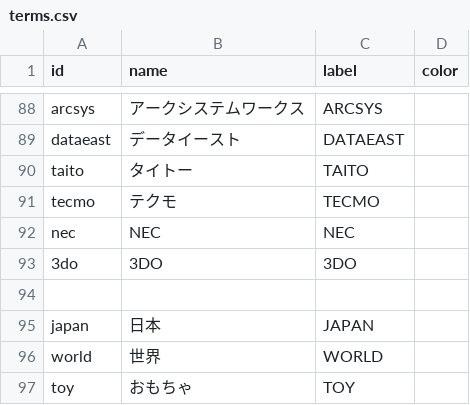
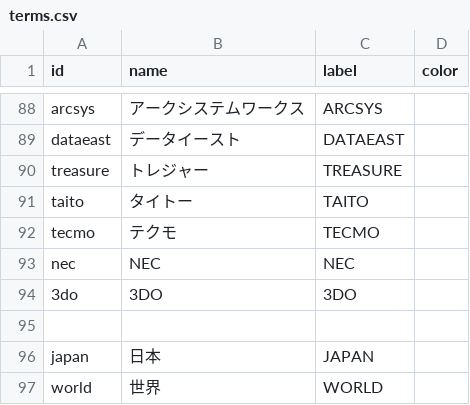
Before and after one commit to qrac/game-timeline, a CSV file: public/assets/terms.csv, drawn as a sheet; only a part is shown, gaps mark what is left out; the shorter side is filled out with more unchanged rows; the diff names each change by its address in the sheet, - before the commit and + after, or states it on an @@ line.

```diff
--- a/public/assets/terms.csv
+++ b/public/assets/terms.csv
+row 90: treasure | トレジャー | TREASURE
```
Also changed, not shown: public/assets/items.csv.
